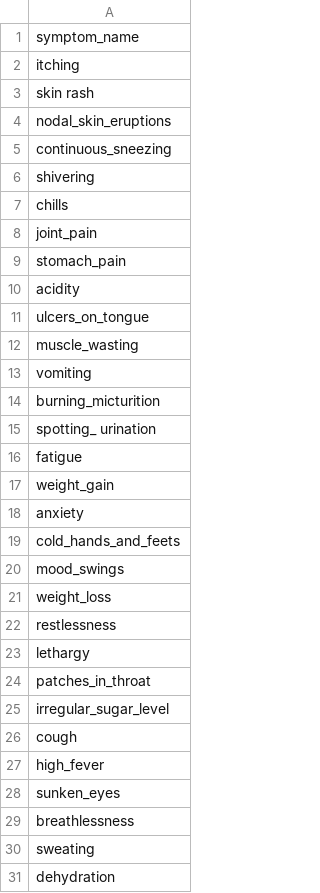
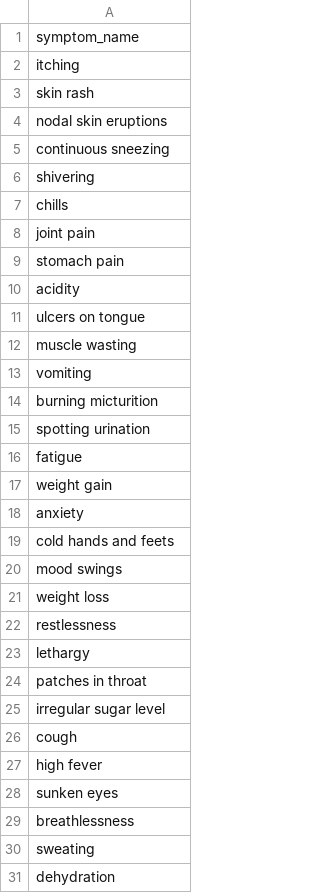
Before and after one commit to BhavikBolya/Medical-Chatbot, a CSV file: Symptoms.csv, drawn as a sheet; only a part is shown; the diff covers the shown part only.

```diff
--- a/Symptoms.csv
+++ b/Symptoms.csv
@@ -3,27 +3,27 @@ itching
 skin rash
-nodal_skin_eruptions
-continuous_sneezing
+nodal skin eruptions
+continuous sneezing
 shivering
 chills
-joint_pain
-stomach_pain
+joint pain
+stomach pain
 acidity
-ulcers_on_tongue
-muscle_wasting
+ulcers on tongue
+muscle wasting
 vomiting
-burning_micturition
-spotting_ urination
+burning micturition
+spotting  urination
 fatigue
-weight_gain
+weight gain
 anxiety
-cold_hands_and_feets
-mood_swings
-weight_loss
+cold hands and feets
+mood swings
+weight loss
 restlessness
 lethargy
-patches_in_throat
-irregular_sugar_level
+patches in throat
+irregular sugar level
 cough
-high_fever
-sunken_eyes
+high fever
+sunken eyes
 breathlessness
```
Also changed, not shown: 1 added row and 81 edited cells elsewhere in this file, 1 other file.
